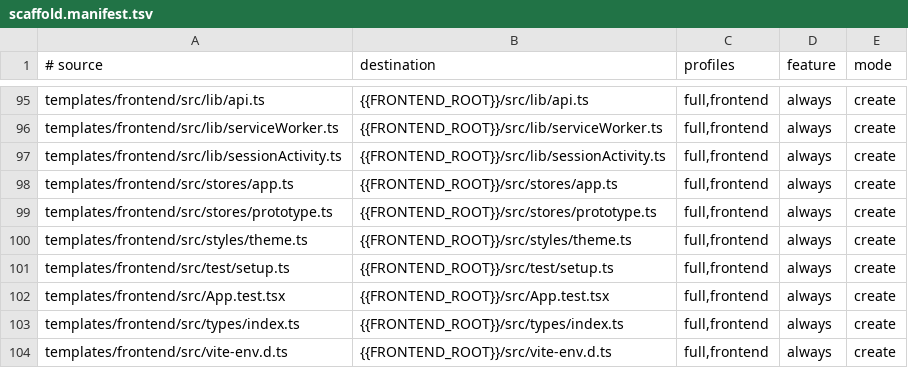
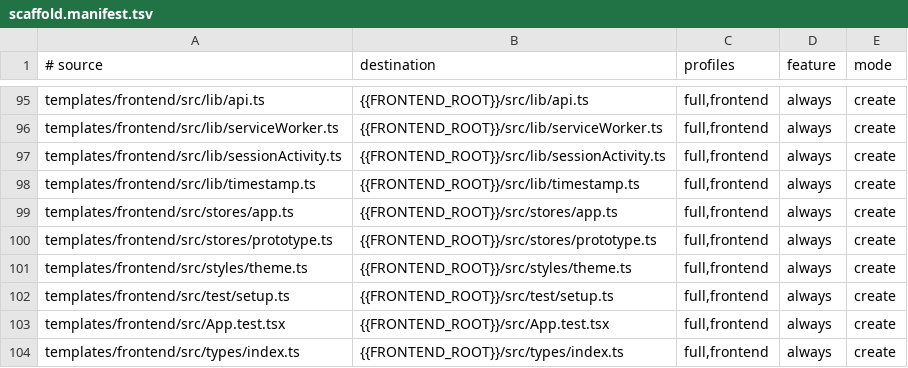
Before and after one commit to nmxmxh/foundation, a TSV file: templates/scaffold.manifest.tsv, drawn as a sheet; only a part is shown, gaps mark what is left out; the shorter side is filled out with more unchanged rows; the diff names each change by its address in the sheet, - before the commit and + after, or states it on an @@ line.

Commit message:
feat(timestamp): introduce timestamp utilities for parsing, normalization, and comparison
- Added `timestamp.ts` with functions for timestamp normalization, parsing, and comparison.
- Implemented tests for timestamp utilities in `timestamp.test.ts`.
- Updated `frontend-kit` exports to include new timestamp utilities.
- Created Go functions for timestamp normalization and formatting in `timestamp.go`.
- Added tests for Go timestamp functions in `timestamp_test.go`.
- Updated documentation to include new timestamp concepts and practices.
- Enhanced coding practices to prevent localeCompare on timestamp fields.
- Added checks for temporal column casts in Go SQL sources.

```diff
--- a/templates/scaffold.manifest.tsv
+++ b/templates/scaffold.manifest.tsv
+row 98: templates/frontend/src/lib/timestamp.ts | {{FRONTEND_ROOT}}/src/lib/timestamp.ts | full,frontend | always | create
```
Also changed, not shown: 12 other files.
